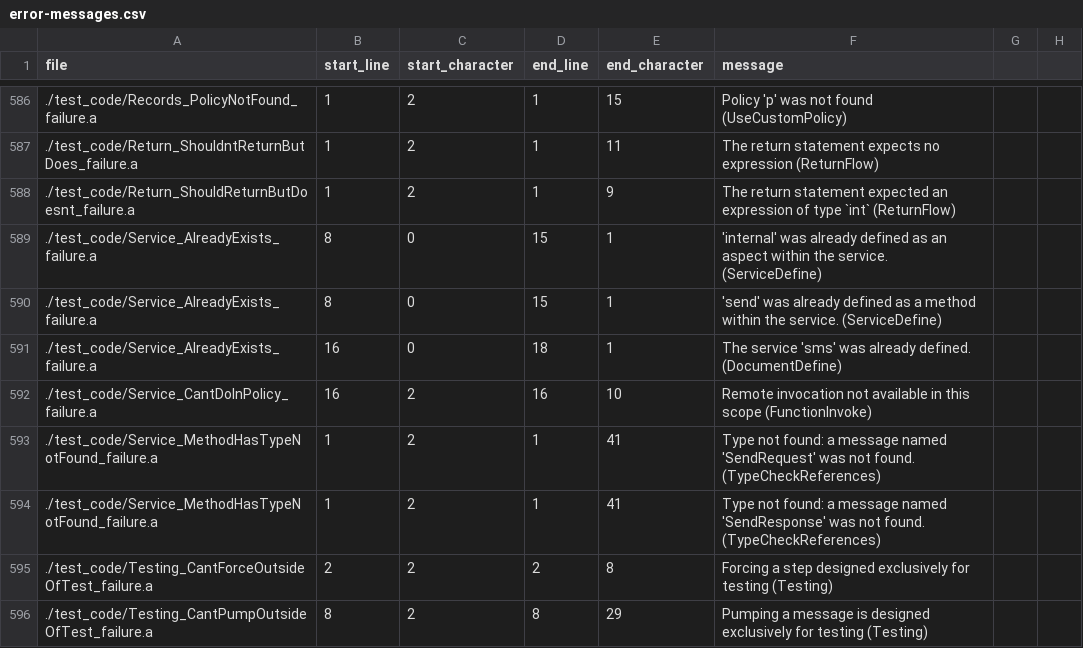
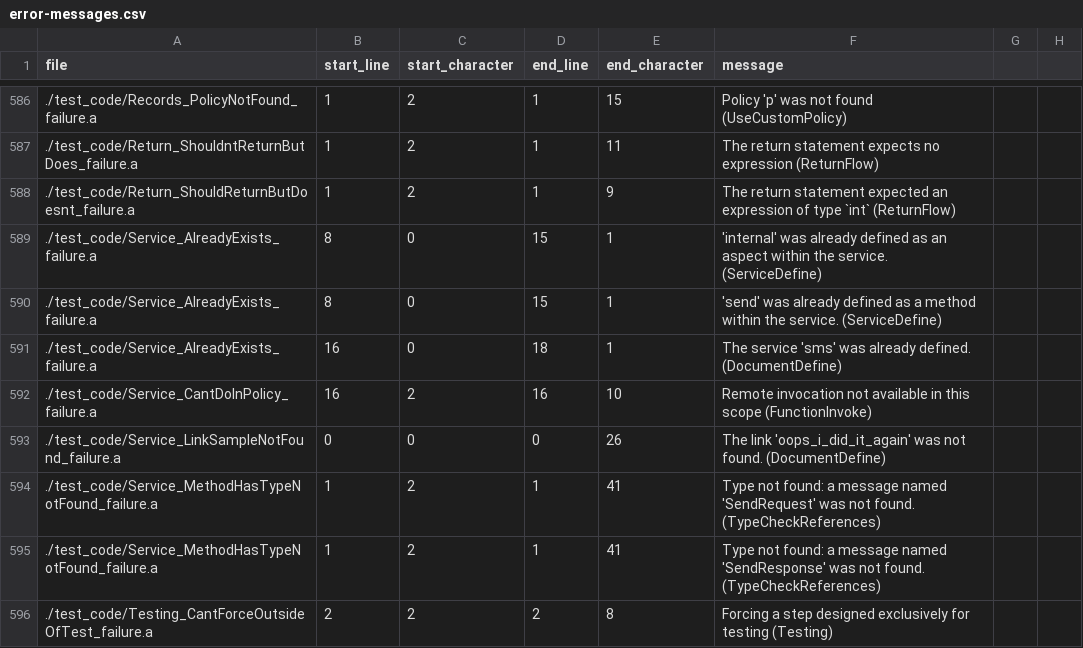
Before and after one commit to mathgladiator/adama-lang, a CSV file: core/error-messages.csv, drawn as a sheet; only a part is shown, gaps mark what is left out; the shorter side is filled out with more unchanged rows.

Commit message:
Since services are going to be a big play; taking away a bunch of the hefty work with definitions
- internal first party services now have definitions to move faster
- fix bugs in RxCache
- new sample service
- allow unit tests to use sample service

```diff
--- a/core/error-messages.csv
+++ b/core/error-messages.csv
@@ -592,2 +592,3 @@ file,start_line,start_character,end_line,end_character,message
 ./test_code/Service_CantDoInPolicy_failure.a,16,2,16,10,"Remote invocation not available in this scope (FunctionInvoke)"
+./test_code/Service_LinkSampleNotFound_failure.a,0,0,0,26,"The link 'oops_i_did_it_again' was not found. (DocumentDefine)"
 ./test_code/Service_MethodHasTypeNotFound_failure.a,1,2,1,41,"Type not found: a message named 'SendRequest' was not found. (TypeCheckReferences)"
```
Also changed, not shown: 18 other files.
